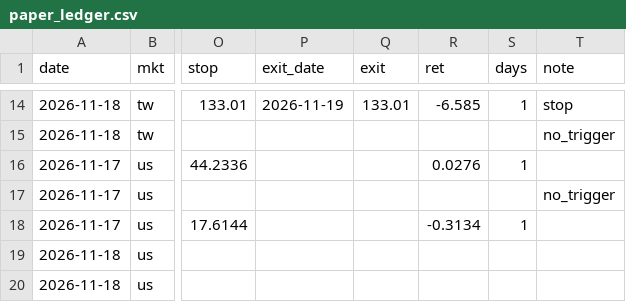
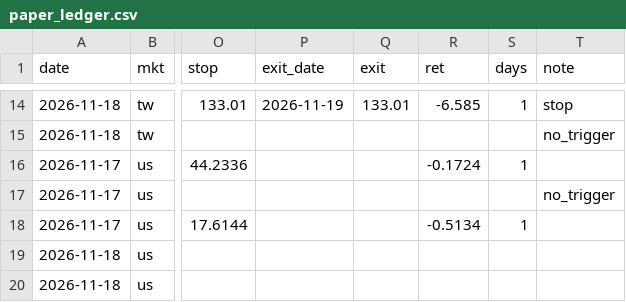
Before and after one commit to hsuan122/Mark_stock, a CSV file: paper_ledger.csv, drawn as a sheet; only a part is shown, gaps mark what is left out; the diff names each change by its address in the sheet, - before the commit and + after, or states it on an @@ line.

```diff
--- a/paper_ledger.csv
+++ b/paper_ledger.csv
-R16 (ret): 0.0276
+R16 (ret): -0.1724
-R18 (ret): -0.3134
+R18 (ret): -0.5134
```
Also changed, not shown: 1 other file.
